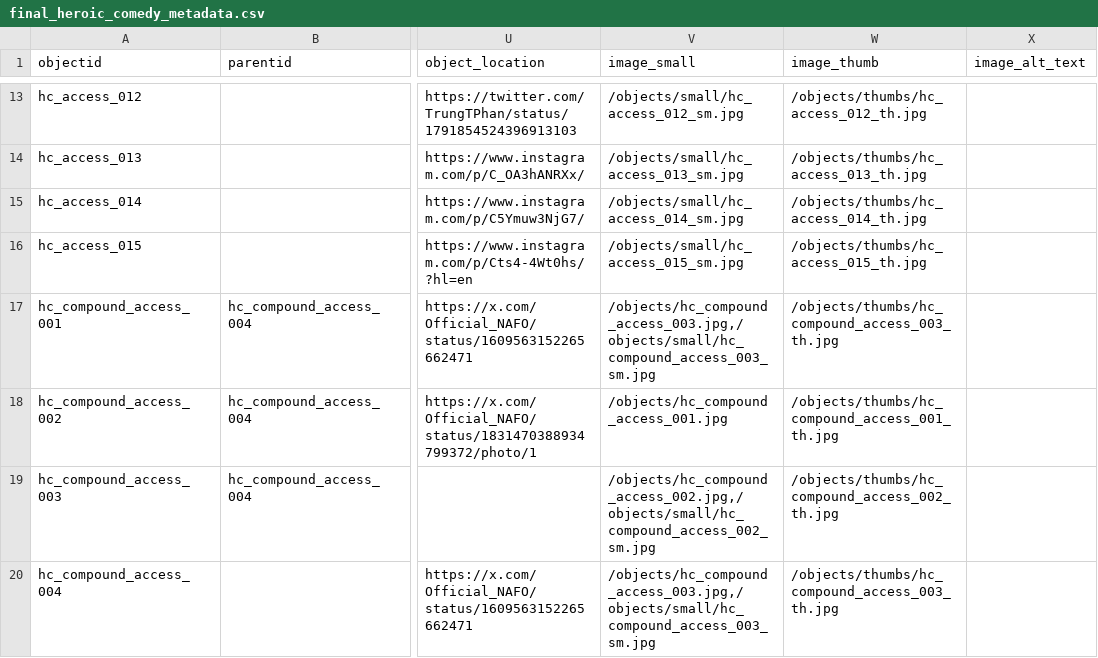
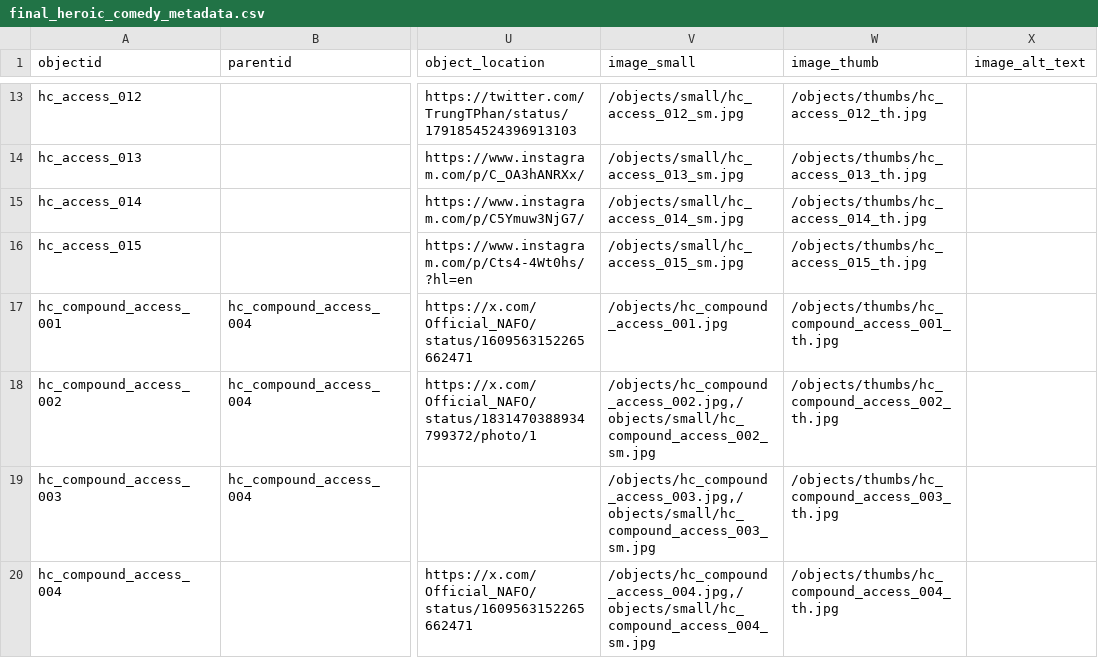
Before and after one commit to sdulicny/heroic-comedy-csv, a CSV file: _data/final_heroic_comedy_metadata.csv, drawn as a sheet; only a part is shown, gaps mark what is left out; the diff names each change by its address in the sheet, - before the commit and + after, or states it on an @@ line.

Commit message:
metadata with small and thumb objects corrected - hopefully

```diff
--- a/_data/final_heroic_comedy_metadata.csv
+++ b/_data/final_heroic_comedy_metadata.csv
-V17 (image_small): /objects/hc_compound_access_003.jpg,/objects/small/hc_compound_access_003_sm.jpg
+V17 (image_small): /objects/hc_compound_access_001.jpg
-W17 (image_thumb): /objects/thumbs/hc_compound_access_003_th.jpg
+W17 (image_thumb): /objects/thumbs/hc_compound_access_001_th.jpg
-V18 (image_small): /objects/hc_compound_access_001.jpg
+V18 (image_small): /objects/hc_compound_access_002.jpg,/objects/small/hc_compound_access_002_sm.jpg
-W18 (image_thumb): /objects/thumbs/hc_compound_access_001_th.jpg
+W18 (image_thumb): /objects/thumbs/hc_compound_access_002_th.jpg
-V19 (image_small): /objects/hc_compound_access_002.jpg,/objects/small/hc_compound_access_002_sm.jpg
+V19 (image_small): /objects/hc_compound_access_003.jpg,/objects/small/hc_compound_access_003_sm.jpg
-W19 (image_thumb): /objects/thumbs/hc_compound_access_002_th.jpg
+W19 (image_thumb): /objects/thumbs/hc_compound_access_003_th.jpg
-V20 (image_small): /objects/hc_compound_access_003.jpg,/objects/small/hc_compound_access_003_sm.jpg
+V20 (image_small): /objects/hc_compound_access_004.jpg,/objects/small/hc_compound_access_004_sm.jpg
-W20 (image_thumb): /objects/thumbs/hc_compound_access_003_th.jpg
+W20 (image_thumb): /objects/thumbs/hc_compound_access_004_th.jpg
```
